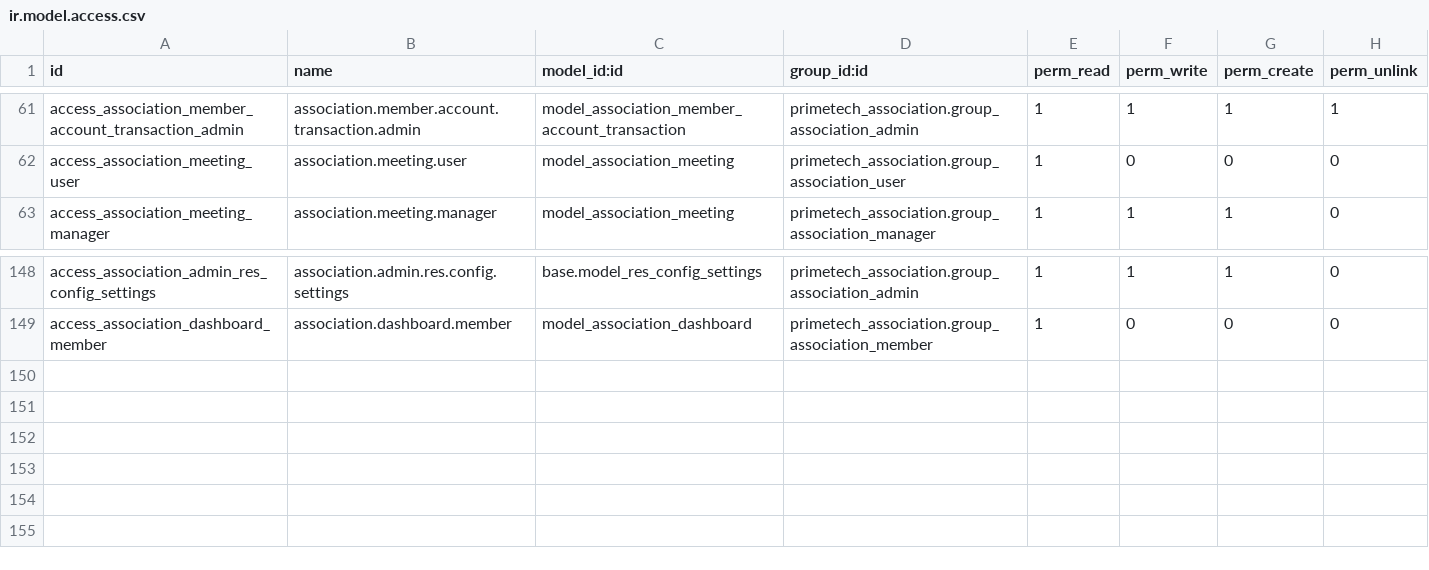
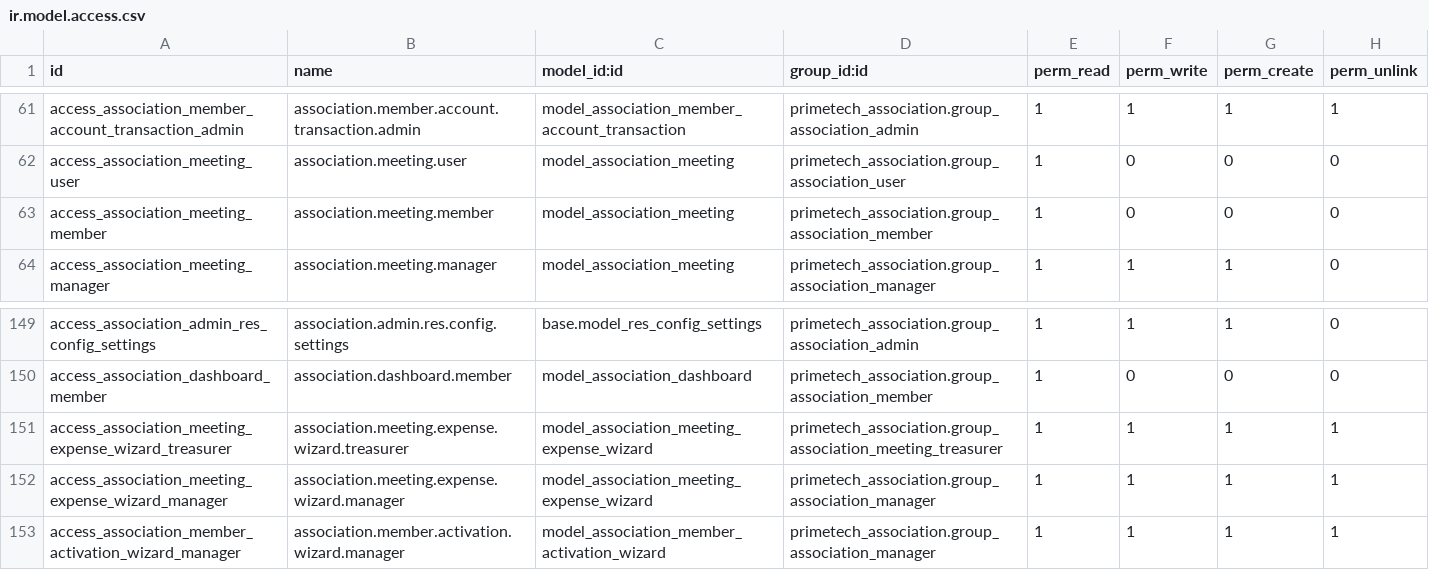
Before and after one commit to enaryd-devt/manzon_ambou_ndem, a CSV file: primetech_association/security/ir.model.access.csv, drawn as a sheet; only a part is shown, gaps mark what is left out; the diff names each change by its address in the sheet, - before the commit and + after, or states it on an @@ line.

```diff
--- a/primetech_association/security/ir.model.access.csv
+++ b/primetech_association/security/ir.model.access.csv
+row 63: access_association_meeting_member | association.meeting.member | model_association_meeting | primetech_association.group_association_member | 1 | 0 | 0 | 0
+row 151: access_association_meeting_expense_wizard_treasurer | association.meeting.expense.wizard.treasurer | model_association_meeting_expense_wizard | primetech_association.group_association_meeting_treasurer | 1 | 1 | 1 | 1
+row 152: access_association_meeting_expense_wizard_manager | association.meeting.expense.wizard.manager | model_association_meeting_expense_wizard | primetech_association.group_association_manager | 1 | 1 | 1 | 1
+row 153: access_association_member_activation_wizard_manager | association.member.activation.wizard.manager | model_association_member_activation_wizard | primetech_association.group_association_manager | 1 | 1 | 1 | 1
```
Also changed, not shown: 32 other files.
